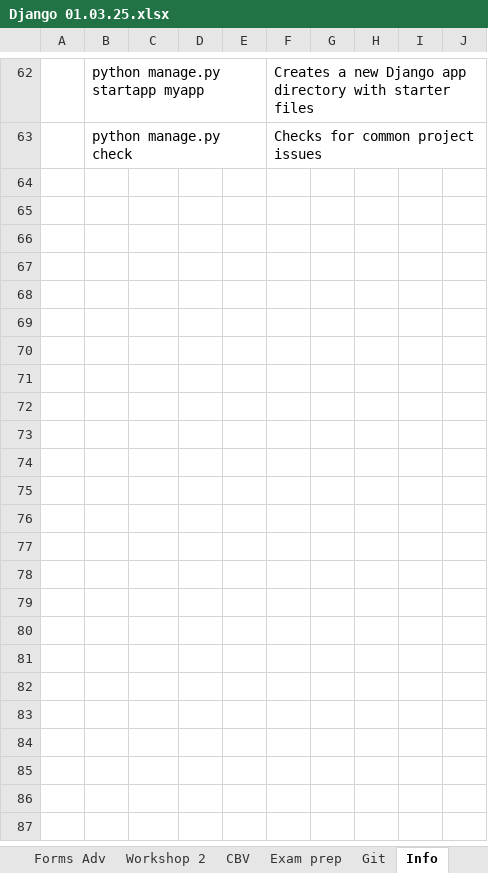
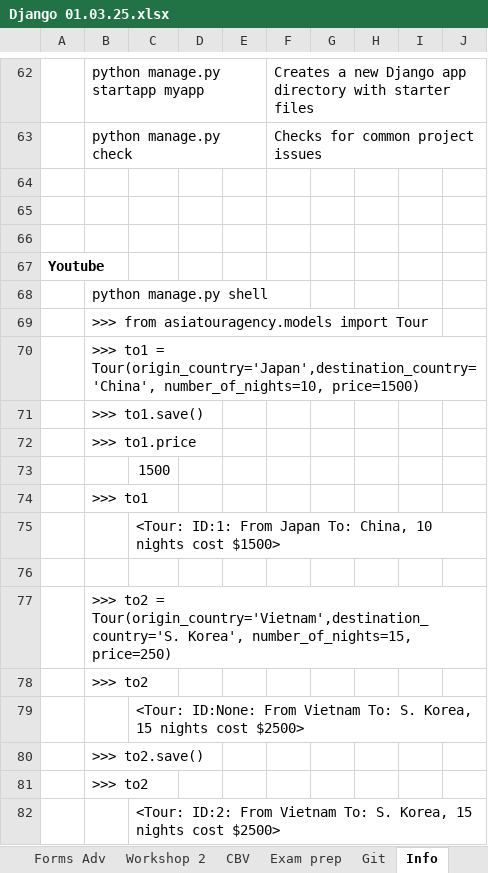
Before and after one commit to Vasil-S-Vasilev/git_test, an Excel workbook: Django 01.03.25.xlsx, sheet Info, drawn as a sheet; only a part is shown, gaps mark what is left out; values as stored, in another font and other column widths than the file's, no borders; charts and pictures not drawn; the diff names each change by its address in the sheet, - before the commit and + after, or states it on an @@ line.

Commit message:
08.05

```diff
--- a/Django 01.03.25.xlsx (sheet Info)
+++ b/Django 01.03.25.xlsx (sheet Info)
+row 64: (empty)
+row 65: (empty)
+row 66: (empty)
+row 67: Youtube
+row 68:  | python manage.py shell
+row 69:  | >>> from asiatouragency.models import Tour
+row 70:  | >>> to1 = Tour(origin_country='Japan',destination_country='China', number_of_nights=10, price=1500)
+row 71:  | >>> to1.save()
+row 72:  | >>> to1.price
+row 73:  |  | 1500
+row 74:  | >>> to1
+row 75:  |  | <Tour: ID:1: From Japan To: China, 10 nights cost $1500>
+row 76: (empty)
+row 77:  | >>> to2 = Tour(origin_country='Vietnam',destination_country='S. Korea', number_of_nights=15, price=250)
+row 78:  | >>> to2
+row 79:  |  | <Tour: ID:None: From Vietnam To: S. Korea, 15 nights cost $2500>
+row 80:  | >>> to2.save()
+row 81:  | >>> to2
+row 82:  |  | <Tour: ID:2: From Vietnam To: S. Korea, 15 nights cost $2500>
```
Also changed, not shown: charts or pictures.
